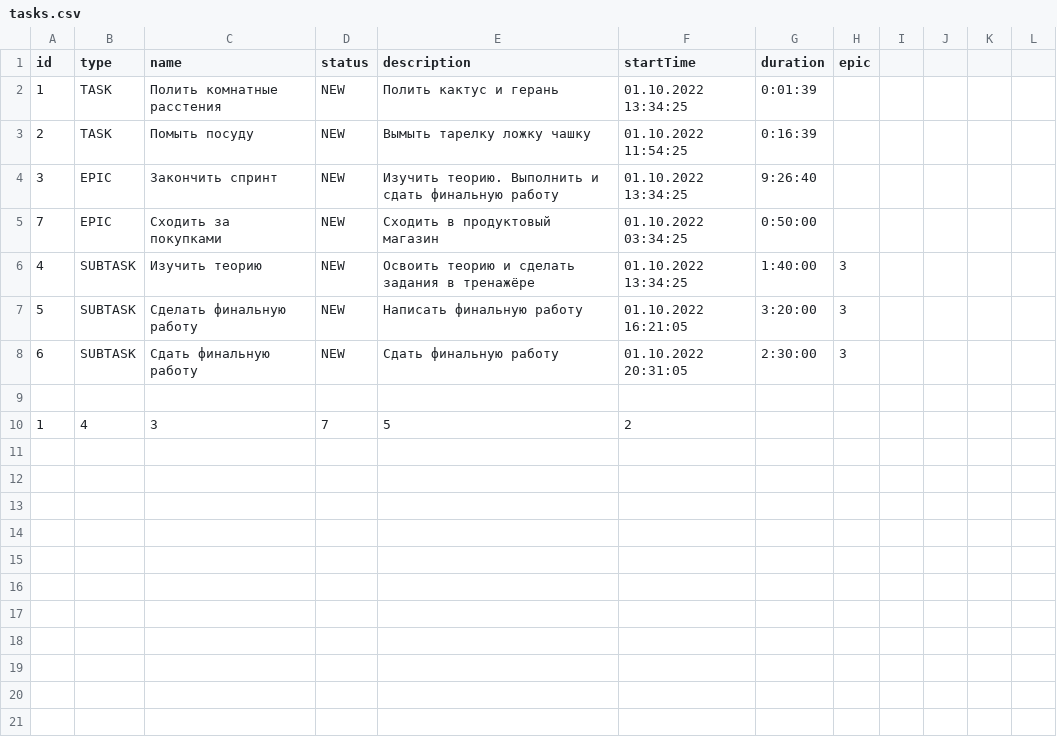
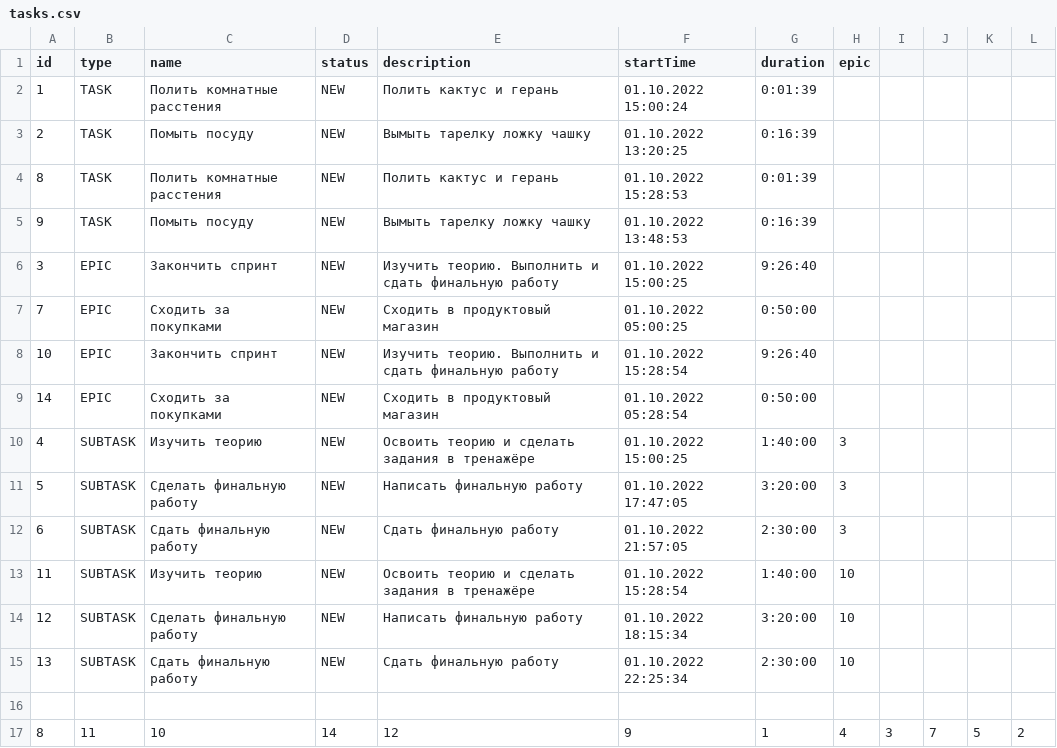
Before and after one commit to a-mihalych/java-kanban, a CSV file: out/production/java-kanban/resources/tasks.csv, drawn as a sheet.

```diff
--- a/out/production/java-kanban/resources/tasks.csv
+++ b/out/production/java-kanban/resources/tasks.csv
@@ -1,10 +1,17 @@
 id,type,name,status,description,startTime,duration,epic
-1,TASK,Полить комнатные расстения,NEW,Полить кактус и герань,01.10.2022 13:34:25,0:01:39,
-2,TASK,Помыть посуду,NEW,Вымыть тарелку ложку чашку,01.10.2022 11:54:25,0:16:39,
-3,EPIC,Закончить спринт,NEW,Изучить теорию. Выполнить и сдать финальную работу,01.10.2022 13:34:25,9:26:40,
-7,EPIC,Сходить за покупками,NEW,Сходить в продуктовый магазин,01.10.2022 03:34:25,0:50:00,
-4,SUBTASK,Изучить теорию,NEW,Освоить теорию и сделать задания в тренажёре,01.10.2022 13:34:25,1:40:00,3
-5,SUBTASK,Сделать финальную работу,NEW,Написать финальную работу,01.10.2022 16:21:05,3:20:00,3
-6,SUBTASK,Сдать финальную работу,NEW,Сдать финальную работу,01.10.2022 20:31:05,2:30:00,3
+1,TASK,Полить комнатные расстения,NEW,Полить кактус и герань,01.10.2022 15:00:24,0:01:39,
+2,TASK,Помыть посуду,NEW,Вымыть тарелку ложку чашку,01.10.2022 13:20:25,0:16:39,
+8,TASK,Полить комнатные расстения,NEW,Полить кактус и герань,01.10.2022 15:28:53,0:01:39,
+9,TASK,Помыть посуду,NEW,Вымыть тарелку ложку чашку,01.10.2022 13:48:53,0:16:39,
+3,EPIC,Закончить спринт,NEW,Изучить теорию. Выполнить и сдать финальную работу,01.10.2022 15:00:25,9:26:40,
+7,EPIC,Сходить за покупками,NEW,Сходить в продуктовый магазин,01.10.2022 05:00:25,0:50:00,
+10,EPIC,Закончить спринт,NEW,Изучить теорию. Выполнить и сдать финальную работу,01.10.2022 15:28:54,9:26:40,
+14,EPIC,Сходить за покупками,NEW,Сходить в продуктовый магазин,01.10.2022 05:28:54,0:50:00,
+4,SUBTASK,Изучить теорию,NEW,Освоить теорию и сделать задания в тренажёре,01.10.2022 15:00:25,1:40:00,3
+5,SUBTASK,Сделать финальную работу,NEW,Написать финальную работу,01.10.2022 17:47:05,3:20:00,3
+6,SUBTASK,Сдать финальную работу,NEW,Сдать финальную работу,01.10.2022 21:57:05,2:30:00,3
+11,SUBTASK,Изучить теорию,NEW,Освоить теорию и сделать задания в тренажёре,01.10.2022 15:28:54,1:40:00,10
+12,SUBTASK,Сделать финальную работу,NEW,Написать финальную работу,01.10.2022 18:15:34,3:20:00,10
+13,SUBTASK,Сдать финальную работу,NEW,Сдать финальную работу,01.10.2022 22:25:34,2:30:00,10
 
-1,4,3,7,5,2
+8,11,10,14,12,9,1,4,3,7,5,2
```
Also changed, not shown: 5 other files.
